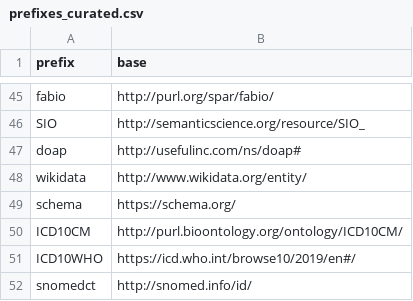
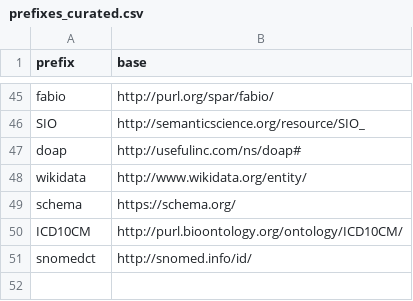
Before and after one commit to INCATools/semantic-sql, a CSV file: src/semsql/builder/prefixes/prefixes_curated.csv, drawn as a sheet; only a part is shown, gaps mark what is left out; the diff names each change by its address in the sheet, - before the commit and + after, or states it on an @@ line.

Commit message:
fixes https://github.com/INCATools/ontology-access-kit/pull/608

```diff
--- a/src/semsql/builder/prefixes/prefixes_curated.csv
+++ b/src/semsql/builder/prefixes/prefixes_curated.csv
-row 51: ICD10WHO | https://icd.who.int/browse10/2019/en#/
```
